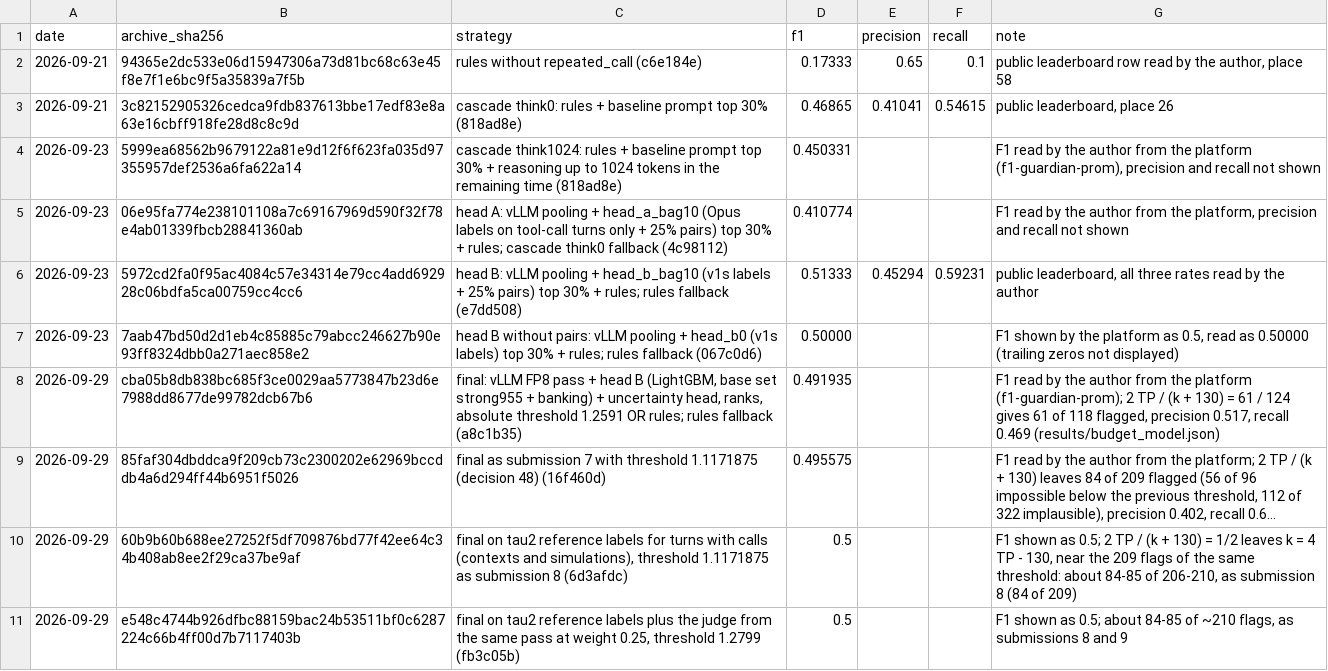
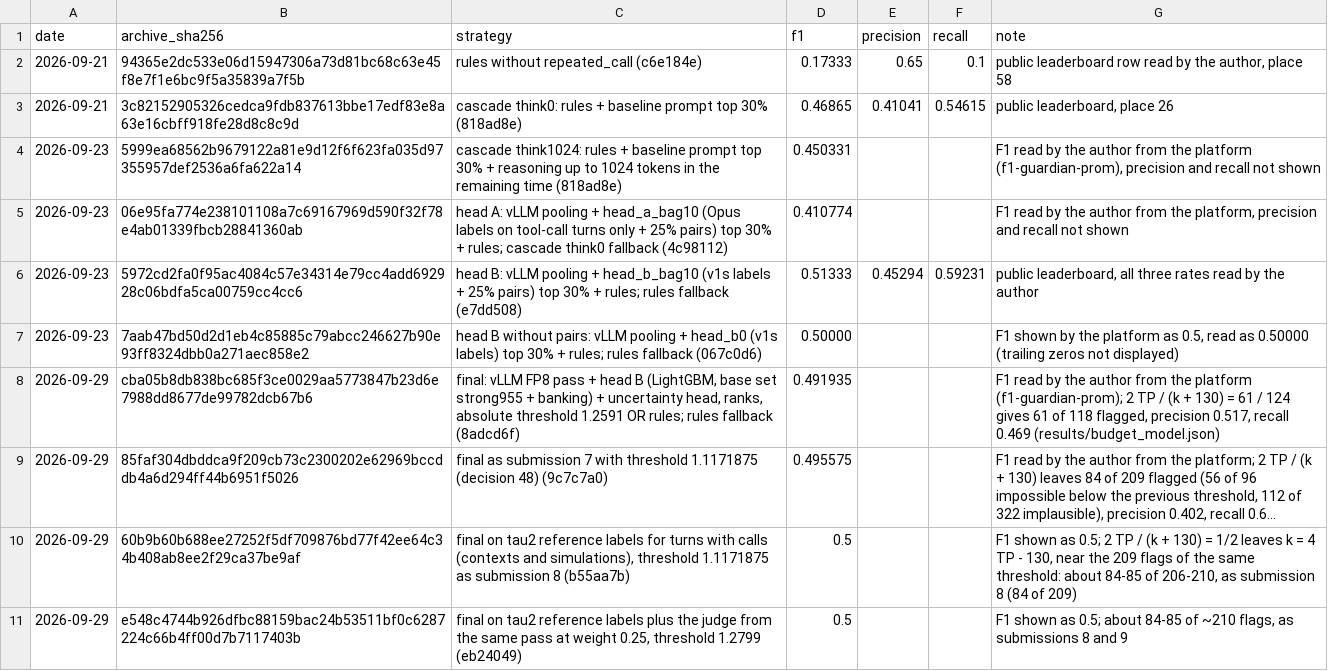
Before and after one commit to alekseevpavel04/aij-guardian, a CSV file: results/submissions.csv, drawn as a sheet; long unchanged cells end in …; the diff names each change by its address in the sheet, - before the commit and + after, or states it on an @@ line.

Commit message:
Submissions: commit of each archive

```diff
--- a/results/submissions.csv
+++ b/results/submissions.csv
-C8 (strategy): …rules fallback (a8c1b35)
+C8 (strategy): …rules fallback (8adcd6f)
-C9 (strategy): …(decision 48) (16f460d)
+C9 (strategy): …(decision 48) (9c7c7a0)
-C10 (strategy): …submission 8 (6d3afdc)
+C10 (strategy): …submission 8 (b55aa7b)
-C11 (strategy): …threshold 1.2799 (fb3c05b)
+C11 (strategy): …threshold 1.2799 (eb24049)
```
